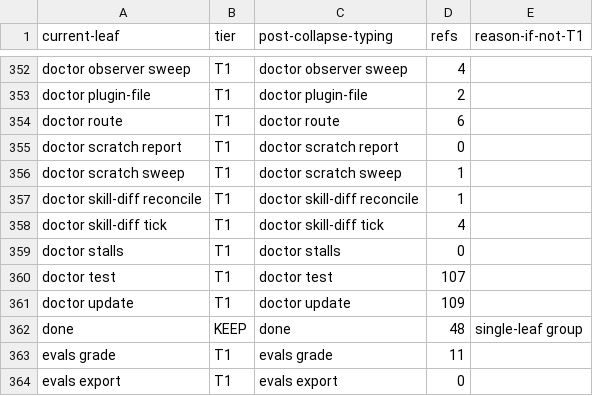
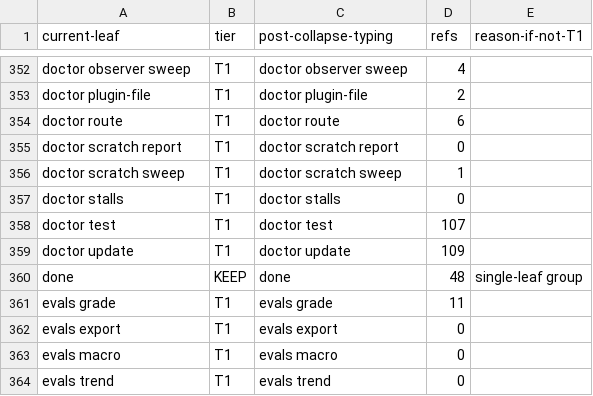
Before and after one commit to bllshttng/fno, a TSV file: scripts/ci/command-collapse-map.tsv, drawn as a sheet; only a part is shown, gaps mark what is left out; the shorter side is filled out with more unchanged rows.

Commit message:
fix(skill-diff): the command registries follow the deleted leg
The changed-smoke shard reads the collapse map against the live click
inventory, which no longer enumerates the doctor skill-diff leaves; the
two rows drop. The menu-caps debt row follows the doctor group to 19.
The moves test carries skill-diff in its fully-native exception set:
the front door claims both spellings and execs the ops, so a python
registration would forward into nothing.

```diff
--- a/scripts/ci/command-collapse-map.tsv
+++ b/scripts/ci/command-collapse-map.tsv
@@ -356,4 +356,2 @@ doctor scratch report	T1	doctor scratch report	0
 doctor scratch sweep	T1	doctor scratch sweep	1
-doctor skill-diff reconcile	T1	doctor skill-diff reconcile	1
-doctor skill-diff tick	T1	doctor skill-diff tick	4
 doctor stalls	T1	doctor stalls	0
```
Also changed, not shown: scripts/ci/menu-caps-debt.tsv, 1 other file.
